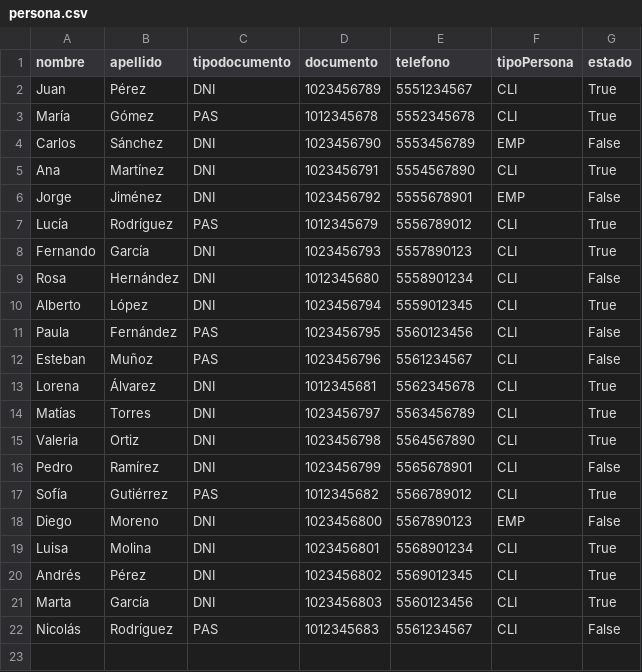
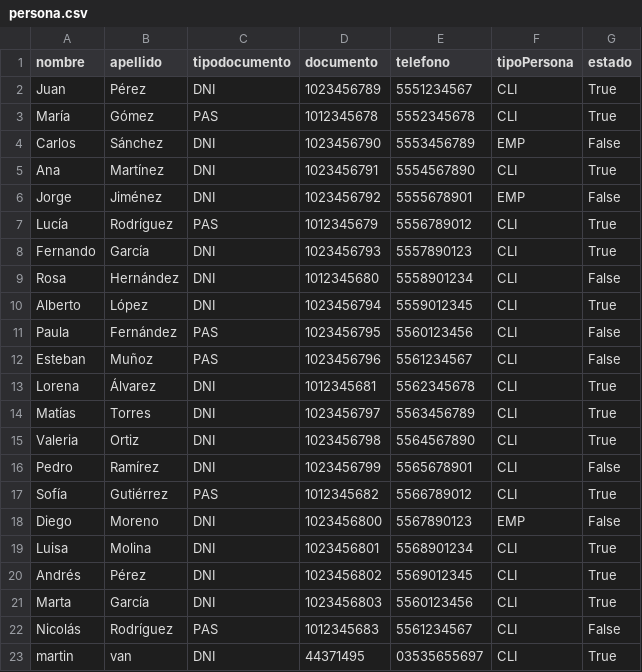
Before and after one commit to JuanBaez77/TPI, a CSV file: csv/persona.csv, drawn as a sheet; the diff names each change by its address in the sheet, - before the commit and + after, or states it on an @@ line.

Commit message:
persona * MVC

```diff
--- a/csv/persona.csv
+++ b/csv/persona.csv
+row 23: martin | van | DNI | 44371495 | 03535655697 | CLI | True
```
Also changed, not shown: 6 other files.
